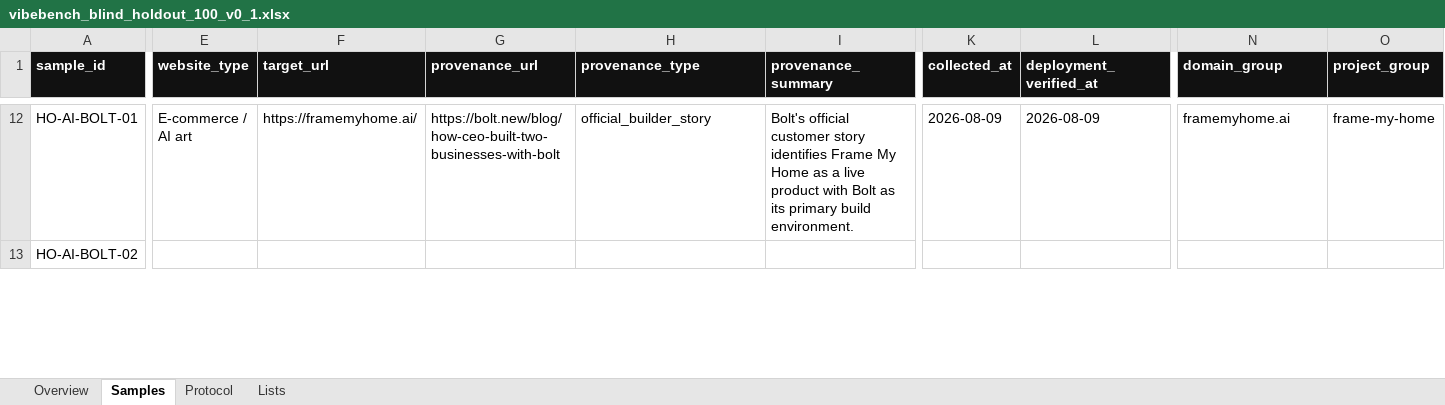
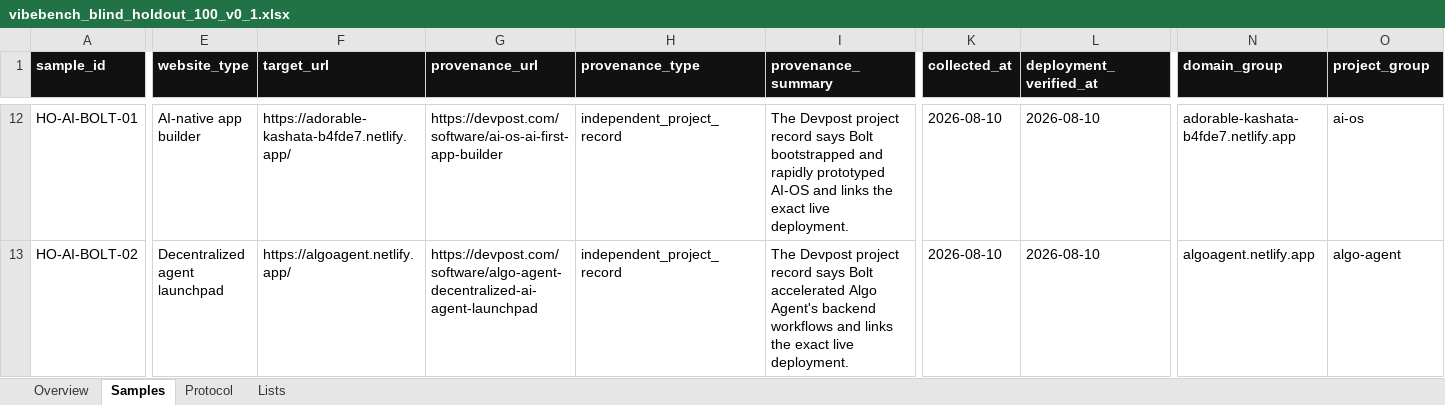
Before and after one commit to ThorfinnThor/VibeBench, an Excel workbook: outputs/holdout_v0_1/vibebench_blind_holdout_100_v0_1.xlsx, sheet Samples, drawn as a sheet; only a part is shown, gaps mark what is left out; values as stored, in another font and other column widths than the file's, no borders; conditional formats and table styles not drawn; the diff covers the shown part only; the diff names each change by its address in the sheet, - before the commit and + after, or states it on an @@ line.

```diff
--- a/outputs/holdout_v0_1/vibebench_blind_holdout_100_v0_1.xlsx (sheet Samples)
+++ b/outputs/holdout_v0_1/vibebench_blind_holdout_100_v0_1.xlsx (sheet Samples)
-E12 (website_type): E-commerce / AI art
+E12 (website_type): AI-native app builder
-F12 (target_url): https://framemyhome.ai/
+F12 (target_url): https://adorable-kashata-b4fde7.netlify.app/
-G12 (provenance_url): https://bolt.new/blog/how-ceo-built-two-businesses-with-bolt
+G12 (provenance_url): https://devpost.com/software/ai-os-ai-first-app-builder
-H12 (provenance_type): official_builder_story
+H12 (provenance_type): independent_project_record
-I12 (provenance_summary): Bolt's official customer story identifies Frame My Home as a live product with Bolt as its primary build environment.
+I12 (provenance_summary): The Devpost project record says Bolt bootstrapped and rapidly prototyped AI-OS and links the exact live deployment.
-K12 (collected_at): 2026-08-09
+K12 (collected_at): 2026-08-10
-L12 (deployment_verified_at): 2026-08-09
+L12 (deployment_verified_at): 2026-08-10
-N12 (domain_group): framemyhome.ai
+N12 (domain_group): adorable-kashata-b4fde7.netlify.app
-O12 (project_group): frame-my-home
+O12 (project_group): ai-os
-E13 (website_type): (empty)
+E13 (website_type): Decentralized agent launchpad
-F13 (target_url): (empty)
+F13 (target_url): https://algoagent.netlify.app/
-G13 (provenance_url): (empty)
+G13 (provenance_url): https://devpost.com/software/algo-agent-decentralized-ai-agent-launchpad
-H13 (provenance_type): (empty)
+H13 (provenance_type): independent_project_record
-I13 (provenance_summary): (empty)
+I13 (provenance_summary): The Devpost project record says Bolt accelerated Algo Agent's backend workflows and links the exact live deployment.
-K13 (collected_at): (empty)
+K13 (collected_at): 2026-08-10
-L13 (deployment_verified_at): (empty)
+L13 (deployment_verified_at): 2026-08-10
-N13 (domain_group): (empty)
+N13 (domain_group): algoagent.netlify.app
-O13 (project_group): (empty)
+O13 (project_group): algo-agent
```
Also changed, not shown: 1447 edited cells elsewhere in this sheet, sheet Overview, sheet Protocol, formulas that keep their value, 12 other files.
